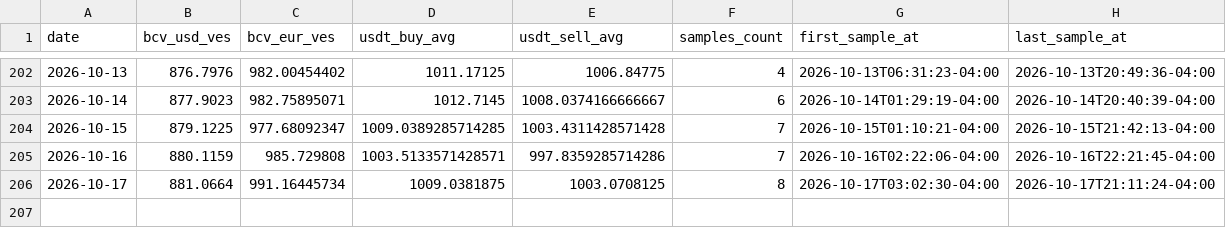
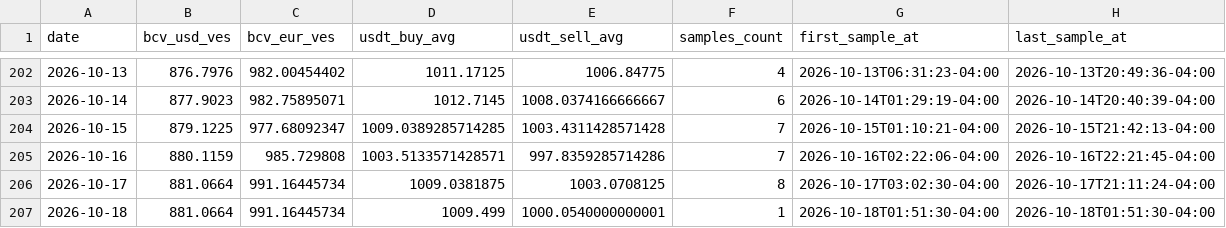
Before and after one commit to vhurdaneta/trmnl-bcv-usdt, a CSV file: data/rates_history.csv, drawn as a sheet; only a part is shown, gaps mark what is left out.

```diff
--- a/data/rates_history.csv
+++ b/data/rates_history.csv
@@ -206 +206,2 @@ date,bcv_usd_ves,bcv_eur_ves,usdt_buy_avg,usdt_sell_avg,samples_count,first_samp
 2026-10-17,881.0664,991.16445734,1009.0381875,1003.0708125,8,2026-10-17T03:02:30-04:00,2026-10-17T21:11:24-04:00
+2026-10-18,881.0664,991.16445734,1009.499,1000.0540000000001,1,2026-10-18T01:51:30-04:00,2026-10-18T01:51:30-04:00
```
Also changed, not shown: data/binance_samples.csv, 1 other file.
